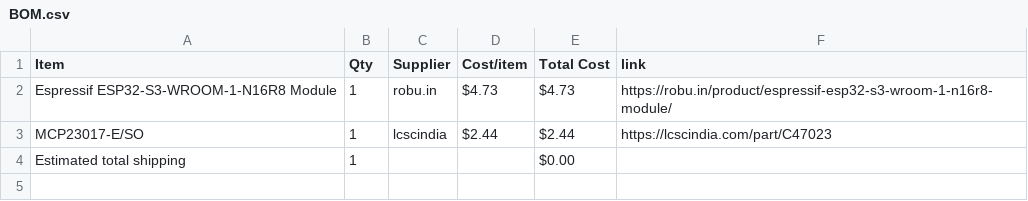
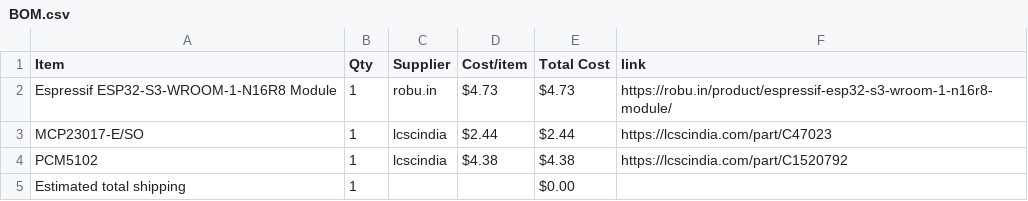
Before and after one commit to Chronos-03/MusicBoard, a CSV file: BOM.csv, drawn as a sheet; the diff names each change by its address in the sheet, - before the commit and + after, or states it on an @@ line.

Commit message:
Sync MyMUSICBOy from Half Life

```diff
--- a/BOM.csv
+++ b/BOM.csv
+row 4: PCM5102 | 1 | lcscindia | $4.38 | $4.38 | https://lcscindia.com/part/C1520792
```
